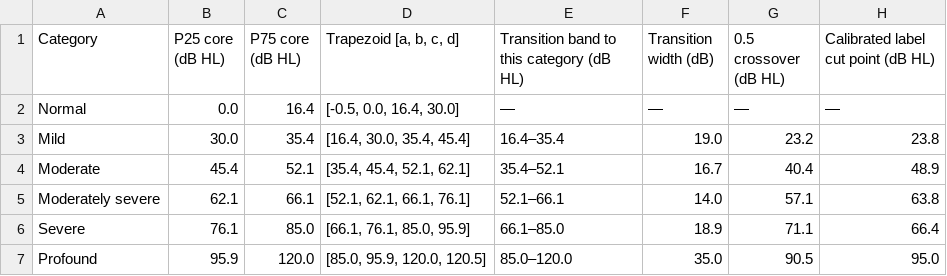
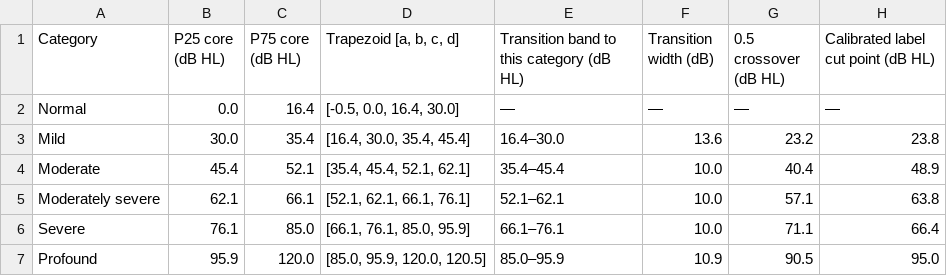
Before and after one commit to ameye/fuzzy-audiogram, a CSV file: manuscript/supplementary/Table_S1.csv, drawn as a sheet.

Commit message:
Style revision, and the stale values it exposed
Style, per the rewrite plan: semicolons 25 -> 4 in the main text, "rather than"
16 -> 4, mean sentence length 26.2 -> 22.9 words, and two metadiscourse openers
("Three findings stand out", "What survives is") rewritten. Sentence rhythm is wider:
29 sentences of 12 words or fewer against 12 of 40 or more. No em dashes were present
and none were introduced.

Doing this exposed a serious stale passage, the fourth of its kind and the worst.

1. PRINCIPAL FINDINGS still carried the pre-correction results in full. It claimed
   clear-case agreement of 99.1%, an arg-max kappa of 0.9564, and that "the wider
   graded region improves rather than costs agreement, raising kappa by 0.019 and
   borderline agreement by 5.6 points with bootstrap intervals excluding zero". Every
   one of those is superseded: 99.2%, 0.9453, and an ablation effect of +0.0022 whose
   interval INCLUDES zero. So the opening of the Discussion asserted the opposite of
   the Results on the ablation, and a kappa that belongs to no model in the paper.
   It survived two revisions because the probe set checked that corrected values were
   present and never that superseded ones were absent.

2. The border-zone share was fixed in Section 4.3 but the same 18.7% stood in Cohort
   Characteristics. Corrected to 17.8% in both.

3. The transition width was fixed in Section 4.2 but the Figure 1 caption still read
   11.2 dB. Corrected to 10.9 in both.

Probe set: 13 absence probes added for the values above and for the other superseded
figures (0.9564, 0.2771, 99.1% of clear cases, 0.786, 86.9%, 18.7%, kappa by 0.019,
5.6 points, intervals excluding zero, 10.0 and 11.2 dB, rather than to WHO, ceriani).
54 probes, 0 failures.

Not done, deliberately. The plan asks for concrete clinical examples and scenarios to
be added to the Abstract and Clinical Implications, and for "human-sounding speculation"
in the future-work section. Inventing clinical vignettes for a methods paper would put
fabricated material in the submission, so it is not in this commit. Grounded clinical
context that is simply true remains fair game if wanted. The plan's advice to reduce
colons was also declined: 23 remain, and reading them they are all appositive or list
introducers ("Six models were fitted: ...", "five categories: Rising, Flat, ..."), which
is correct usage rather than a stylistic fingerprint.

Main text 3,492/3,500, abstract 277/350, 18 references.

```diff
--- a/manuscript/supplementary/Table_S1.csv
+++ b/manuscript/supplementary/Table_S1.csv
@@ -2,6 +2,6 @@ Category,P25 core (dB HL),P75 core (dB HL),"Trapezoid [a, b, c, d]",Transition b
 Normal,0.0,16.4,"[-0.5, 0.0, 16.4, 30.0]",—,—,—,—
-Mild,30.0,35.4,"[16.4, 30.0, 35.4, 45.4]",16.4–35.4,19.0,23.2,23.8
-Moderate,45.4,52.1,"[35.4, 45.4, 52.1, 62.1]",35.4–52.1,16.7,40.4,48.9
-Moderately severe,62.1,66.1,"[52.1, 62.1, 66.1, 76.1]",52.1–66.1,14.0,57.1,63.8
-Severe,76.1,85.0,"[66.1, 76.1, 85.0, 95.9]",66.1–85.0,18.9,71.1,66.4
-Profound,95.9,120.0,"[85.0, 95.9, 120.0, 120.5]",85.0–120.0,35.0,90.5,95.0
+Mild,30.0,35.4,"[16.4, 30.0, 35.4, 45.4]",16.4–30.0,13.6,23.2,23.8
+Moderate,45.4,52.1,"[35.4, 45.4, 52.1, 62.1]",35.4–45.4,10.0,40.4,48.9
+Moderately severe,62.1,66.1,"[52.1, 62.1, 66.1, 76.1]",52.1–62.1,10.0,57.1,63.8
+Severe,76.1,85.0,"[66.1, 76.1, 85.0, 95.9]",66.1–76.1,10.0,71.1,66.4
+Profound,95.9,120.0,"[85.0, 95.9, 120.0, 120.5]",85.0–95.9,10.9,90.5,95.0
```
Also changed, not shown: 6 other files.
